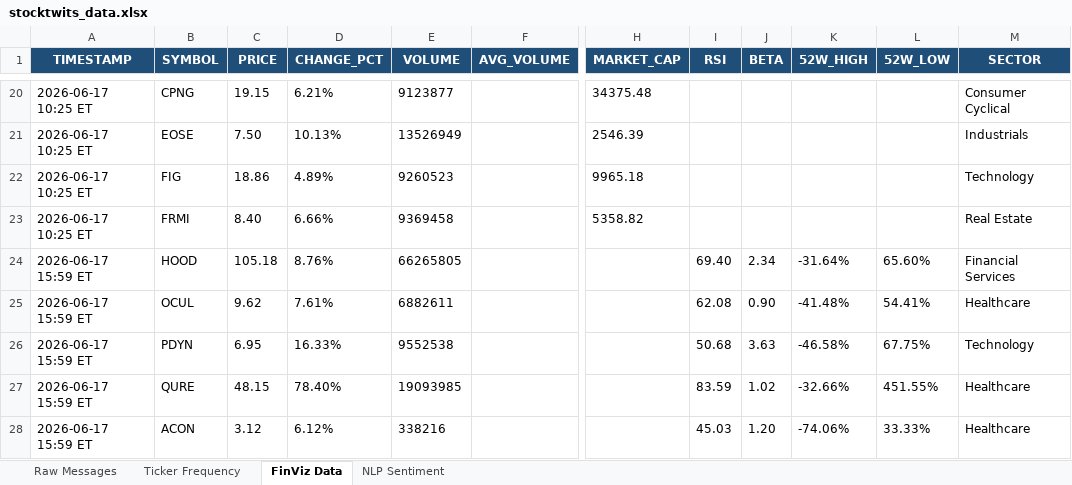
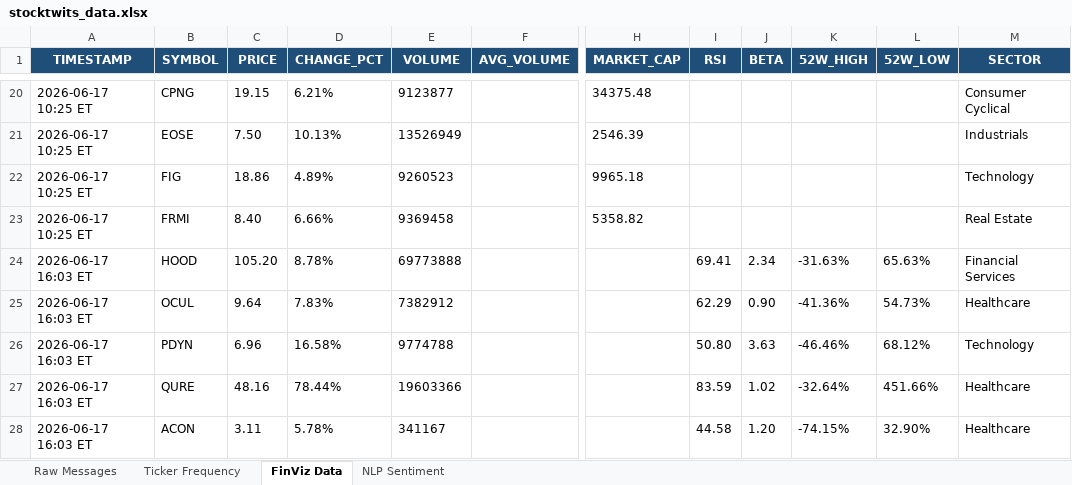
Before and after one commit to 7scgb4t8vc-cpu/stocktwits-collector, an Excel workbook: data/stocktwits_data.xlsx, sheet FinViz Data, drawn as a sheet; only a part is shown, gaps mark what is left out; values as stored, in another font and other column widths than the file's, no borders; the diff covers the shown part only; the diff names each change by its address in the sheet, - before the commit and + after, or states it on an @@ line.

```diff
--- a/data/stocktwits_data.xlsx (sheet FinViz Data)
+++ b/data/stocktwits_data.xlsx (sheet FinViz Data)
-A24:A28 (TIMESTAMP): 2026-06-17 15:59 ET
+A24:A28 (TIMESTAMP): 2026-06-17 16:03 ET
-C24 (PRICE): 105.18
+C24 (PRICE): 105.20
-D24 (CHANGE_PCT): 8.76%
+D24 (CHANGE_PCT): 8.78%
-E24 (VOLUME): 66265805
+E24 (VOLUME): 69773888
-I24 (RSI): 69.40
+I24 (RSI): 69.41
-K24 (52W_HIGH): -31.64%
+K24 (52W_HIGH): -31.63%
-L24 (52W_LOW): 65.60%
+L24 (52W_LOW): 65.63%
-C25 (PRICE): 9.62
+C25 (PRICE): 9.64
-D25 (CHANGE_PCT): 7.61%
+D25 (CHANGE_PCT): 7.83%
-E25 (VOLUME): 6882611
+E25 (VOLUME): 7382912
-I25 (RSI): 62.08
+I25 (RSI): 62.29
-K25 (52W_HIGH): -41.48%
+K25 (52W_HIGH): -41.36%
-L25 (52W_LOW): 54.41%
+L25 (52W_LOW): 54.73%
-C26 (PRICE): 6.95
+C26 (PRICE): 6.96
-D26 (CHANGE_PCT): 16.33%
+D26 (CHANGE_PCT): 16.58%
-E26 (VOLUME): 9552538
+E26 (VOLUME): 9774788
-I26 (RSI): 50.68
+I26 (RSI): 50.80
-K26 (52W_HIGH): -46.58%
+K26 (52W_HIGH): -46.46%
-L26 (52W_LOW): 67.75%
+L26 (52W_LOW): 68.12%
-C27 (PRICE): 48.15
+C27 (PRICE): 48.16
-D27 (CHANGE_PCT): 78.40%
+D27 (CHANGE_PCT): 78.44%
-E27 (VOLUME): 19093985
+E27 (VOLUME): 19603366
-K27 (52W_HIGH): -32.66%
+K27 (52W_HIGH): -32.64%
-L27 (52W_LOW): 451.55%
+L27 (52W_LOW): 451.66%
-C28 (PRICE): 3.12
+C28 (PRICE): 3.11
-D28 (CHANGE_PCT): 6.12%
+D28 (CHANGE_PCT): 5.78%
-E28 (VOLUME): 338216
+E28 (VOLUME): 341167
-I28 (RSI): 45.03
+I28 (RSI): 44.58
-K28 (52W_HIGH): -74.06%
+K28 (52W_HIGH): -74.15%
-L28 (52W_LOW): 33.33%
+L28 (52W_LOW): 32.90%
```
Also changed, not shown: 14 edited cells elsewhere in this sheet, sheet NLP Sentiment, sheet Raw Messages, sheet Ticker Frequency, 4 other files.
